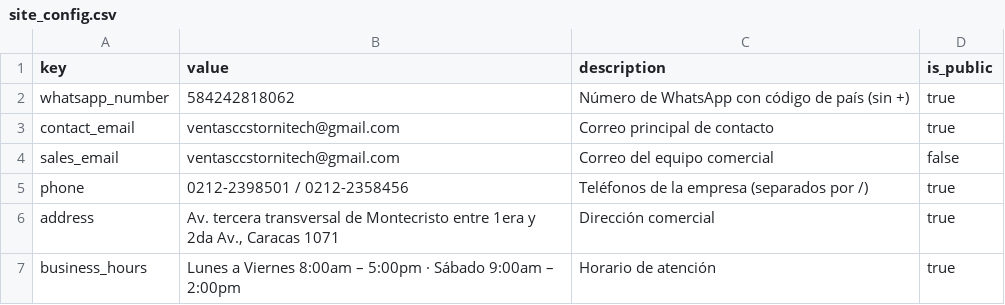
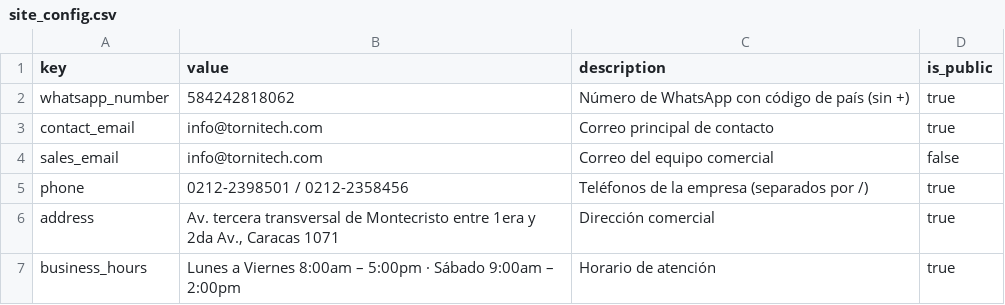
Before and after one commit to bnitezzz/tornitech, a CSV file: supabase/ejemplos/site_config.csv, drawn as a sheet.

```diff
--- a/supabase/ejemplos/site_config.csv
+++ b/supabase/ejemplos/site_config.csv
@@ -2,4 +2,4 @@ key,value,description,is_public
 whatsapp_number,584242818062,Número de WhatsApp con código de país (sin +),true
-contact_email,ventasccstornitech@gmail.com,Correo principal de contacto,true
-sales_email,ventasccstornitech@gmail.com,Correo del equipo comercial,false
+contact_email,info@tornitech.com,Correo principal de contacto,true
+sales_email,info@tornitech.com,Correo del equipo comercial,false
 phone,0212-2398501 / 0212-2358456,Teléfonos de la empresa (separados por /),true
```
Also changed, not shown: 16 other files.
